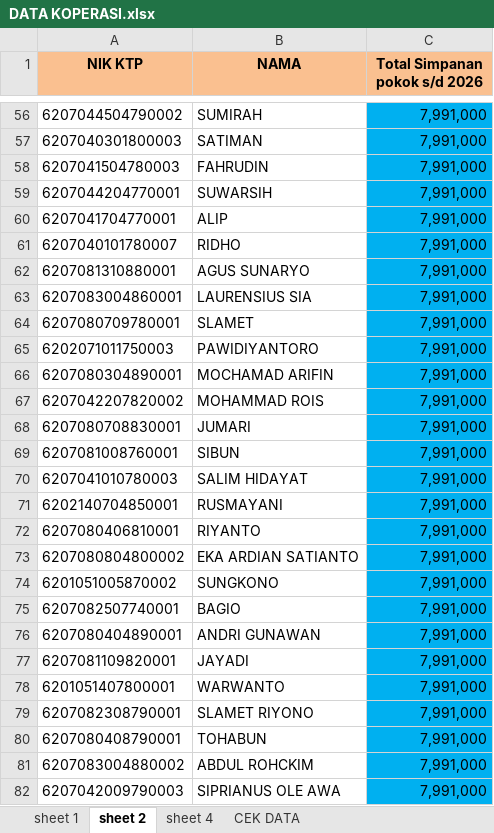
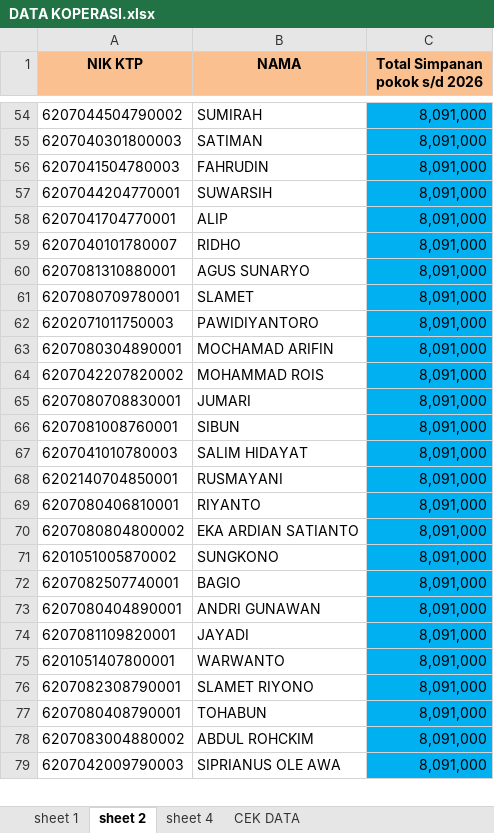
Before and after one commit to koperasitsbmnae-afk/cek-koperasi, an Excel workbook: DATA KOPERASI.xlsx, sheet sheet 2, drawn as a sheet; only a part is shown, gaps mark what is left out; values as stored, in another font and other column widths than the file's, no borders; removed rows and columns are numbered as before the commit, all else as after; the diff covers the shown part only; the diff names each change by its address in the sheet, - before the commit and + after, or states it on an @@ line.

```diff
--- a/DATA KOPERASI.xlsx (sheet sheet 2)
+++ b/DATA KOPERASI.xlsx (sheet sheet 2)
-C54:C60 (Total Simpanan pokok s/d 2026): 7,991,000
+C54:C60 (Total Simpanan pokok s/d 2026): 8,091,000
-row 63: 6207083004860001 | LAURENSIUS SIA | 7,991,000
-C61:C79 (Total Simpanan pokok s/d 2026): 7,991,000
+C61:C79 (Total Simpanan pokok s/d 2026): 8,091,000
```
Also changed, not shown: 8 added rows, 7 removed rows and 352 edited cells elsewhere in this sheet, sheet sheet 4, sheet sheet 1, sheet CEK DATA.
